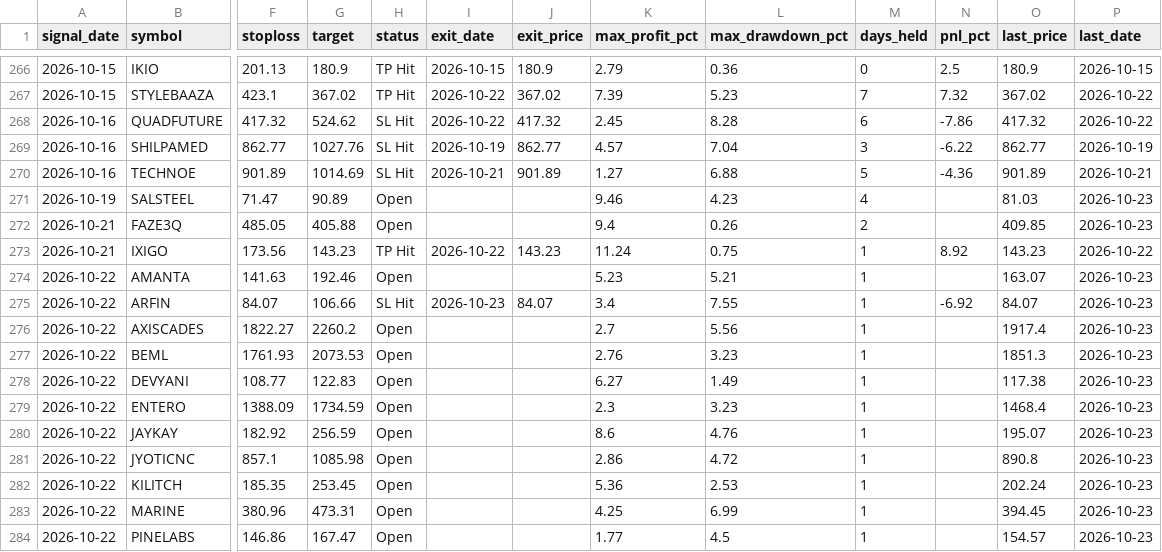
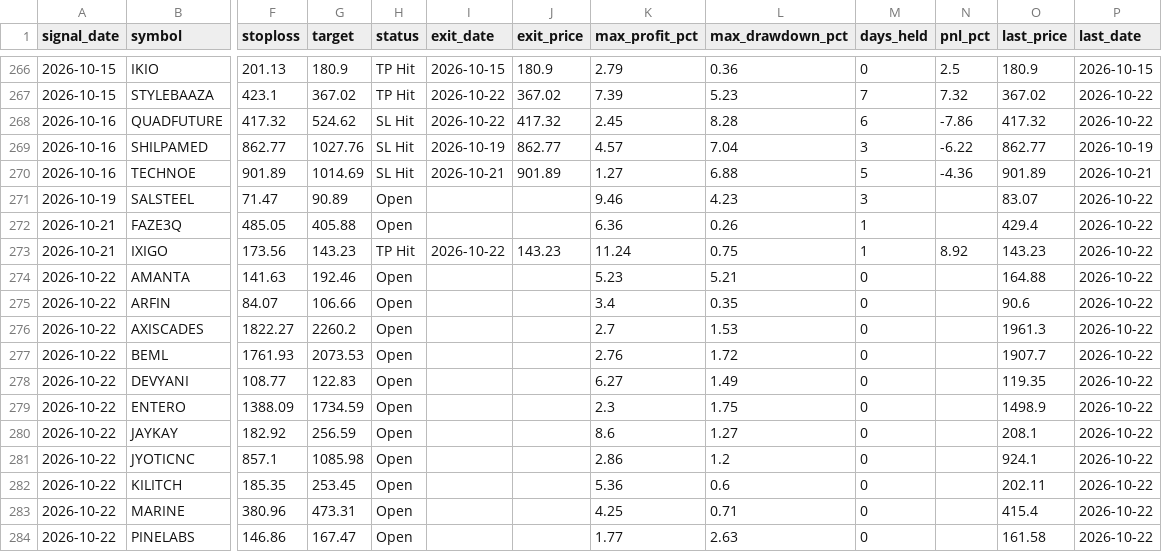
Before and after one commit to faizjio7011-code/checking-trade-signals, a CSV file: report_in/trade_performance.csv, drawn as a sheet; only a part is shown, gaps mark what is left out; the diff covers the shown part only; the diff names each change by its address in the sheet, - before the commit and + after, or states it on an @@ line.

```diff
--- a/report_in/trade_performance.csv
+++ b/report_in/trade_performance.csv
-M271 (days_held): 4
+M271 (days_held): 3
-O271 (last_price): 81.03
+O271 (last_price): 83.07
-P271:P272 (last_date): 2026-10-23
+P271:P272 (last_date): 2026-10-22
-K272 (max_profit_pct): 9.4
+K272 (max_profit_pct): 6.36
-M272 (days_held): 2
+M272 (days_held): 1
-O272 (last_price): 409.85
+O272 (last_price): 429.4
-M274:M284 (days_held): 1
+M274:M284 (days_held): 0
-O274 (last_price): 163.07
+O274 (last_price): 164.88
-P274:P284 (last_date): 2026-10-23
+P274:P284 (last_date): 2026-10-22
-H275 (status): SL Hit
+H275 (status): Open
-I275 (exit_date): 2026-10-23
+I275 (exit_date): (empty)
-J275 (exit_price): 84.07
+J275 (exit_price): (empty)
-L275 (max_drawdown_pct): 7.55
+L275 (max_drawdown_pct): 0.35
-N275 (pnl_pct): -6.92
+N275 (pnl_pct): (empty)
-O275 (last_price): 84.07
+O275 (last_price): 90.6
-L276 (max_drawdown_pct): 5.56
+L276 (max_drawdown_pct): 1.53
-O276 (last_price): 1917.4
+O276 (last_price): 1961.3
-L277 (max_drawdown_pct): 3.23
+L277 (max_drawdown_pct): 1.72
-O277 (last_price): 1851.3
+O277 (last_price): 1907.7
-O278 (last_price): 117.38
+O278 (last_price): 119.35
-L279 (max_drawdown_pct): 3.23
+L279 (max_drawdown_pct): 1.75
-O279 (last_price): 1468.4
+O279 (last_price): 1498.9
-L280 (max_drawdown_pct): 4.76
+L280 (max_drawdown_pct): 1.27
-O280 (last_price): 195.07
+O280 (last_price): 208.1
-L281 (max_drawdown_pct): 4.72
+L281 (max_drawdown_pct): 1.2
-O281 (last_price): 890.8
+O281 (last_price): 924.1
-L282 (max_drawdown_pct): 2.53
+L282 (max_drawdown_pct): 0.6
-O282 (last_price): 202.24
+O282 (last_price): 202.11
-L283 (max_drawdown_pct): 6.99
+L283 (max_drawdown_pct): 0.71
-O283 (last_price): 394.45
+O283 (last_price): 415.4
-L284 (max_drawdown_pct): 4.5
+L284 (max_drawdown_pct): 2.63
-O284 (last_price): 154.57
+O284 (last_price): 161.58
```
Also changed, not shown: 100 edited cells elsewhere in this file, report/reentry.csv, report/sl_hit.csv, 7 other files.
